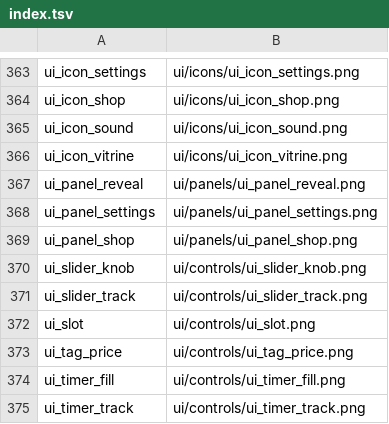
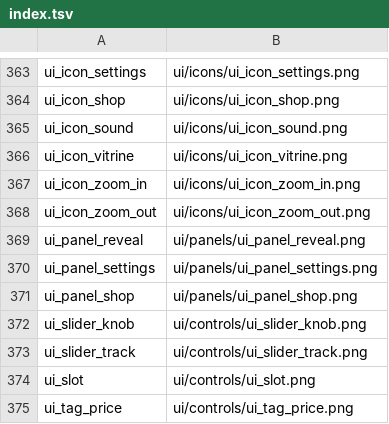
Before and after one commit to helo842/pack-tycoon, a TSV file: Sprites/index.tsv, drawn as a sheet; only a part is shown, gaps mark what is left out; the shorter side is filled out with more unchanged rows; the diff names each change by its address in the sheet, - before the commit and + after, or states it on an @@ line.

```diff
--- a/Sprites/index.tsv
+++ b/Sprites/index.tsv
+row 367: ui_icon_zoom_in | ui/icons/ui_icon_zoom_in.png
+row 368: ui_icon_zoom_out | ui/icons/ui_icon_zoom_out.png
```
Also changed, not shown: 9 other files.
